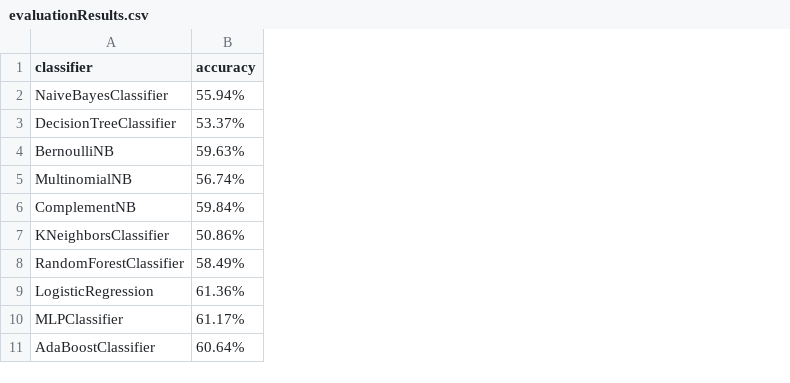
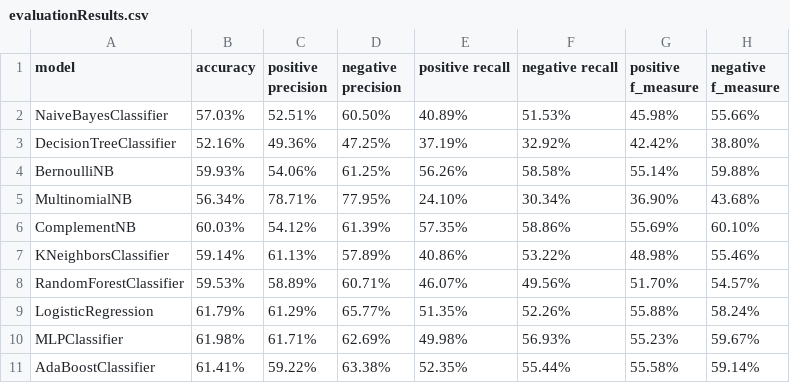
Before and after one commit to DaraghK93/stockApp, a CSV file: machineLearning/sentimentAnalysis/newsSentimentAnalysis/modelGeneration/model_2/evaluationResults.csv, drawn as a sheet; the diff names each change by its address in the sheet, - before the commit and + after, or states it on an @@ line.

Commit message:
Changed model 2 to know use all evaluation metrics and generate highest evaluation file

```diff
--- a/machineLearning/sentimentAnalysis/newsSentimentAnalysis/modelGeneration/model_2/evaluationResults.csv
+++ b/machineLearning/sentimentAnalysis/newsSentimentAnalysis/modelGeneration/model_2/evaluationResults.csv
+column C (positive precision), rows 2-11: 52.51% | 49.36% | 54.06% | 78.71% | 54.12% | 61.13% | 58.89% | 61.29% | 61.71% | 59.22%
+column D (negative precision), rows 2-11: 60.50% | 47.25% | 61.25% | 77.95% | 61.39% | 57.89% | 60.71% | 65.77% | 62.69% | 63.38%
+column E (positive recall), rows 2-11: 40.89% | 37.19% | 56.26% | 24.10% | 57.35% | 40.86% | 46.07% | 51.35% | 49.98% | 52.35%
+column F (negative recall), rows 2-11: 51.53% | 32.92% | 58.58% | 30.34% | 58.86% | 53.22% | 49.56% | 52.26% | 56.93% | 55.44%
+column G (positive f_measure), rows 2-11: 45.98% | 42.42% | 55.14% | 36.90% | 55.69% | 48.98% | 51.70% | 55.88% | 55.23% | 55.58%
+column H (negative f_measure), rows 2-11: 55.66% | 38.80% | 59.88% | 43.68% | 60.10% | 55.46% | 54.57% | 58.24% | 59.67% | 59.14%
-A1: classifier
+A1: model
-B2 (accuracy): 55.94%
+B2 (accuracy): 57.03%
-B3 (accuracy): 53.37%
+B3 (accuracy): 52.16%
-B4 (accuracy): 59.63%
+B4 (accuracy): 59.93%
-B5 (accuracy): 56.74%
+B5 (accuracy): 56.34%
-B6 (accuracy): 59.84%
+B6 (accuracy): 60.03%
-B7 (accuracy): 50.86%
+B7 (accuracy): 59.14%
-B8 (accuracy): 58.49%
+B8 (accuracy): 59.53%
-B9 (accuracy): 61.36%
+B9 (accuracy): 61.79%
-B10 (accuracy): 61.17%
+B10 (accuracy): 61.98%
-B11 (accuracy): 60.64%
+B11 (accuracy): 61.41%
```
Also changed, not shown: 12 other files.
